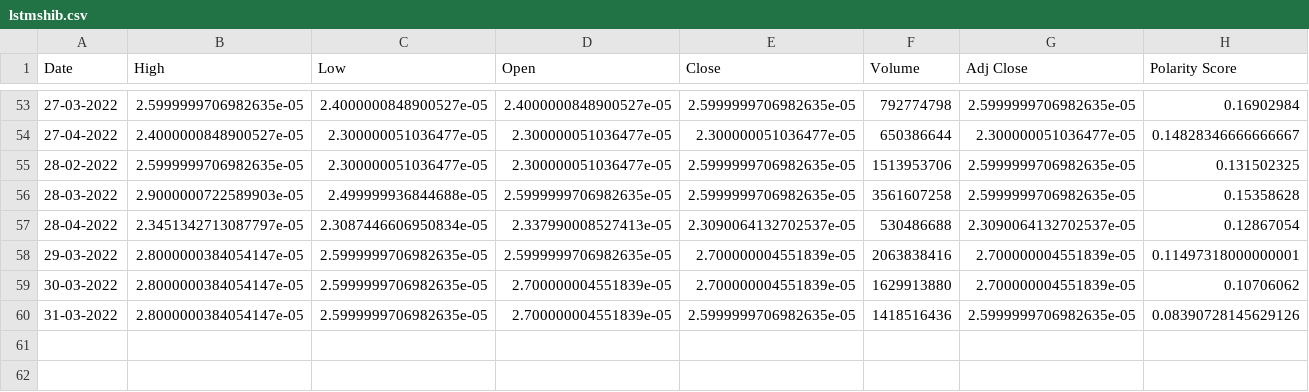
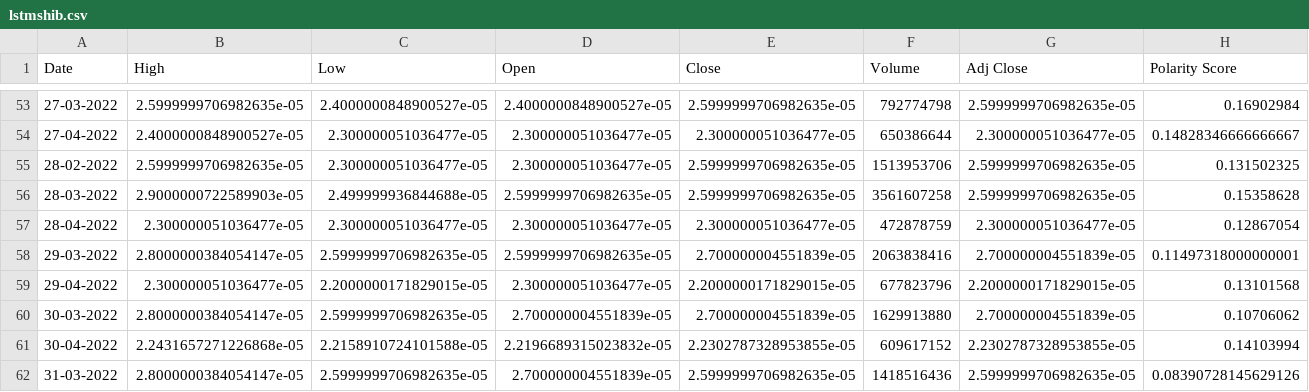
Before and after one commit to MohammedAlghazi17/Memecoin-Finalyear-Project, a CSV file: LSTM-Code/lstmshib.csv, drawn as a sheet; only a part is shown, gaps mark what is left out.

Commit message:
daily API extraction + daily LSTM model update

```diff
--- a/LSTM-Code/lstmshib.csv
+++ b/LSTM-Code/lstmshib.csv
@@ -56,5 +56,7 @@ Date,High,Low,Open,Close,Volume,Adj Close,Polarity Score
 28-03-2022,2.9000000722589903e-05,2.499999936844688e-05,2.5999999706982635e-05,2.5999999706982635e-05,3561607258,2.5999999706982635e-05,0.15358628
-28-04-2022,2.3451342713087797e-05,2.3087446606950834e-05,2.337990008527413e-05,2.3090064132702537e-05,530486688,2.3090064132702537e-05,0.12867054
+28-04-2022,2.300000051036477e-05,2.300000051036477e-05,2.300000051036477e-05,2.300000051036477e-05,472878759,2.300000051036477e-05,0.12867054
 29-03-2022,2.8000000384054147e-05,2.5999999706982635e-05,2.5999999706982635e-05,2.700000004551839e-05,2063838416,2.700000004551839e-05,0.11497318000000001
+29-04-2022,2.300000051036477e-05,2.2000000171829015e-05,2.300000051036477e-05,2.2000000171829015e-05,677823796,2.2000000171829015e-05,0.13101568
 30-03-2022,2.8000000384054147e-05,2.5999999706982635e-05,2.700000004551839e-05,2.700000004551839e-05,1629913880,2.700000004551839e-05,0.10706062
+30-04-2022,2.2431657271226868e-05,2.2158910724101588e-05,2.2196689315023832e-05,2.2302787328953855e-05,609617152,2.2302787328953855e-05,0.14103994
 31-03-2022,2.8000000384054147e-05,2.5999999706982635e-05,2.700000004551839e-05,2.5999999706982635e-05,1418516436,2.5999999706982635e-05,0.08390728145629126
```
Also changed, not shown: LSTM-Code/LSTMdoge.csv, LSTM-Code/lstmelon.csv, 6 other files.
